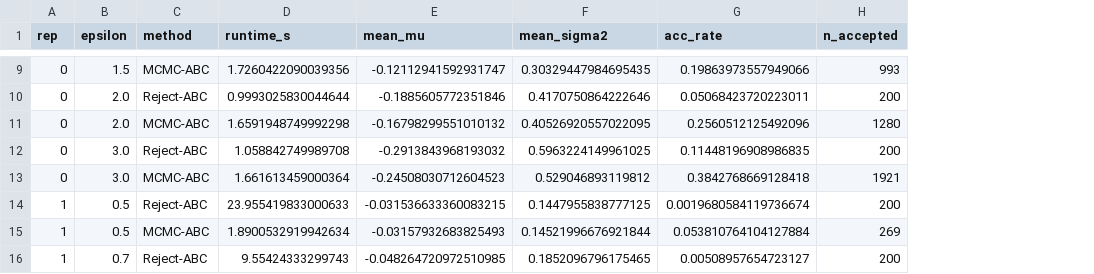
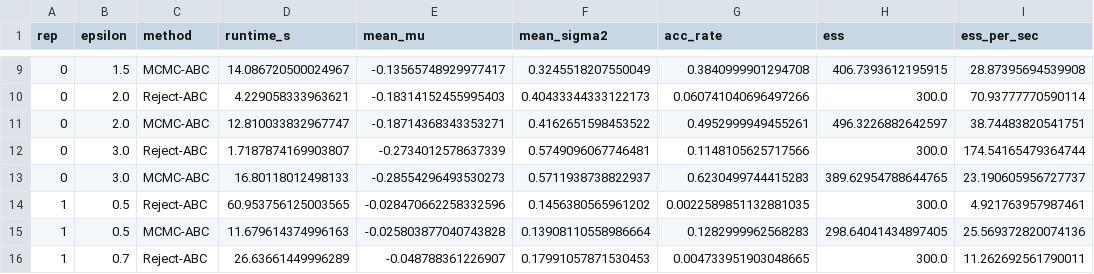
Before and after one commit to Ramei6/Monte-Carlo---Likelihood-free-inference-and-sums-of-log-normal-variates, a CSV file: benchmark_results/benchmark_results.csv, drawn as a sheet; only a part is shown, gaps mark what is left out; removed rows and columns are numbered as before the commit, all else as after; the diff covers the shown part only; the diff names each change by its address in the sheet, - before the commit and + after, or states it on an @@ line.

```diff
--- a/benchmark_results/benchmark_results.csv
+++ b/benchmark_results/benchmark_results.csv
-column H (n_accepted), rows 9-16: 993 | 200 | 1280 | 200 | 1921 | 200 | 269 | 200
+column H (ess), rows 9-16: 406.7393612195915 | 300.0 | 496.3226882642597 | 300.0 | 389.62954788644765 | 300.0 | 298.64041434897405 | 300.0
+column I (ess_per_sec), rows 9-16: 28.87395694539908 | 70.93777770590114 | 38.74483820541751 | 174.54165479364744 | 23.190605956727737 | 4.921763957987461 | 25.569372820074136 | 11.262692561790011
-D9 (runtime_s): 1.7260422090039356
+D9 (runtime_s): 14.086720500024967
-E9 (mean_mu): -0.12112941592931747
+E9 (mean_mu): -0.13565748929977417
-F9 (mean_sigma2): 0.30329447984695435
+F9 (mean_sigma2): 0.3245518207550049
-G9 (acc_rate): 0.19863973557949066
+G9 (acc_rate): 0.3840999901294708
-D10 (runtime_s): 0.9993025830044644
+D10 (runtime_s): 4.229058333963621
-E10 (mean_mu): -0.1885605772351846
+E10 (mean_mu): -0.18314152455995403
-F10 (mean_sigma2): 0.4170750864222646
+F10 (mean_sigma2): 0.40433344333122173
-G10 (acc_rate): 0.05068423720223011
+G10 (acc_rate): 0.060741040696497266
-D11 (runtime_s): 1.6591948749992298
+D11 (runtime_s): 12.810033832967747
-E11 (mean_mu): -0.16798299551010132
+E11 (mean_mu): -0.18714368343353271
-F11 (mean_sigma2): 0.40526920557022095
+F11 (mean_sigma2): 0.4162651598453522
-G11 (acc_rate): 0.2560512125492096
+G11 (acc_rate): 0.4952999949455261
-D12 (runtime_s): 1.058842749989708
+D12 (runtime_s): 1.7187874169903807
-E12 (mean_mu): -0.2913843968193032
+E12 (mean_mu): -0.2734012578637339
-F12 (mean_sigma2): 0.5963224149961025
+F12 (mean_sigma2): 0.5749096067746481
-G12 (acc_rate): 0.11448196908986835
+G12 (acc_rate): 0.1148105625717566
-D13 (runtime_s): 1.661613459000364
+D13 (runtime_s): 16.80118012498133
-E13 (mean_mu): -0.24508030712604523
+E13 (mean_mu): -0.28554296493530273
-F13 (mean_sigma2): 0.529046893119812
+F13 (mean_sigma2): 0.5711938738822937
-G13 (acc_rate): 0.3842768669128418
+G13 (acc_rate): 0.6230499744415283
-D14 (runtime_s): 23.955419833000633
+D14 (runtime_s): 60.953756125003565
-E14 (mean_mu): -0.031536633360083215
+E14 (mean_mu): -0.028470662258332596
-F14 (mean_sigma2): 0.1447955838777125
+F14 (mean_sigma2): 0.1456380565961202
-G14 (acc_rate): 0.0019680584119736674
+G14 (acc_rate): 0.0022589851132881035
-D15 (runtime_s): 1.8900532919942634
+D15 (runtime_s): 11.679614374996163
-E15 (mean_mu): -0.03157932683825493
+E15 (mean_mu): -0.025803877040743828
-F15 (mean_sigma2): 0.14521996676921844
+F15 (mean_sigma2): 0.13908110558986664
-G15 (acc_rate): 0.053810764104127884
+G15 (acc_rate): 0.1282999962568283
-D16 (runtime_s): 9.55424333299743
+D16 (runtime_s): 26.63661449996289
-E16 (mean_mu): -0.048264720972510985
+E16 (mean_mu): -0.048788361226907
-F16 (mean_sigma2): 0.1852096796175465
+F16 (mean_sigma2): 0.17991057871530453
-G16 (acc_rate): 0.00508957654723127
+G16 (acc_rate): 0.004733951903048665
```
Also changed, not shown: 112 edited cells elsewhere in this file, 13 other files.
